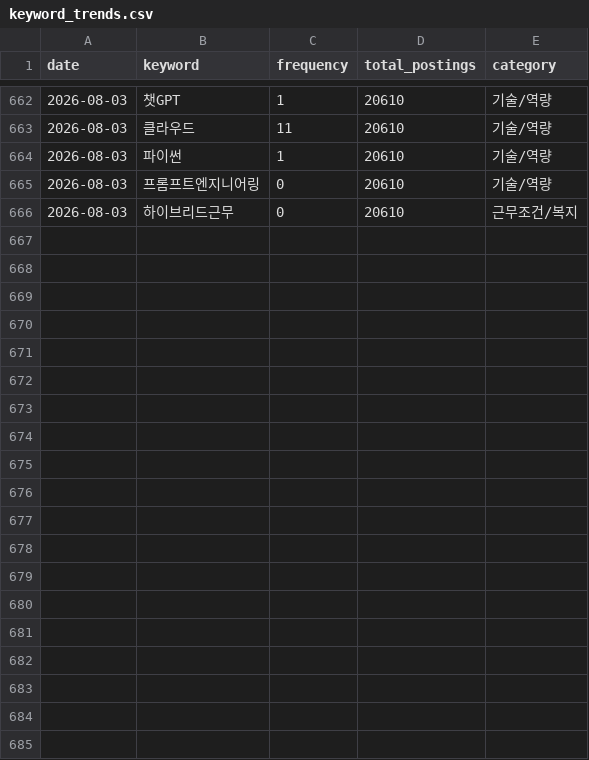
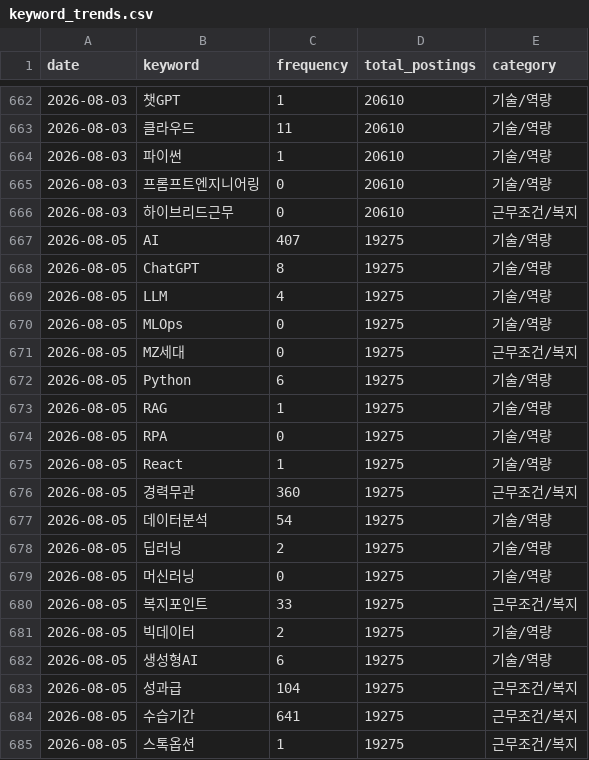
Before and after one commit to thienngminh0406-byte/Joblens, a CSV file: keyword_trends.csv, drawn as a sheet; only a part is shown, gaps mark what is left out; the diff covers the shown part only.

```diff
--- a/keyword_trends.csv
+++ b/keyword_trends.csv
@@ -666 +666,20 @@
 2026-08-03,하이브리드근무,0,20610,근무조건/복지
+2026-08-05,AI,407,19275,기술/역량
+2026-08-05,ChatGPT,8,19275,기술/역량
+2026-08-05,LLM,4,19275,기술/역량
+2026-08-05,MLOps,0,19275,기술/역량
+2026-08-05,MZ세대,0,19275,근무조건/복지
+2026-08-05,Python,6,19275,기술/역량
+2026-08-05,RAG,1,19275,기술/역량
+2026-08-05,RPA,0,19275,기술/역량
+2026-08-05,React,1,19275,기술/역량
+2026-08-05,경력무관,360,19275,근무조건/복지
+2026-08-05,데이터분석,54,19275,기술/역량
+2026-08-05,딥러닝,2,19275,기술/역량
+2026-08-05,머신러닝,0,19275,기술/역량
+2026-08-05,복지포인트,33,19275,근무조건/복지
+2026-08-05,빅데이터,2,19275,기술/역량
+2026-08-05,생성형AI,6,19275,기술/역량
+2026-08-05,성과급,104,19275,근무조건/복지
+2026-08-05,수습기간,641,19275,근무조건/복지
+2026-08-05,스톡옵션,1,19275,근무조건/복지
```
Also changed, not shown: 16 added rows elsewhere in this file, 2 other files.
